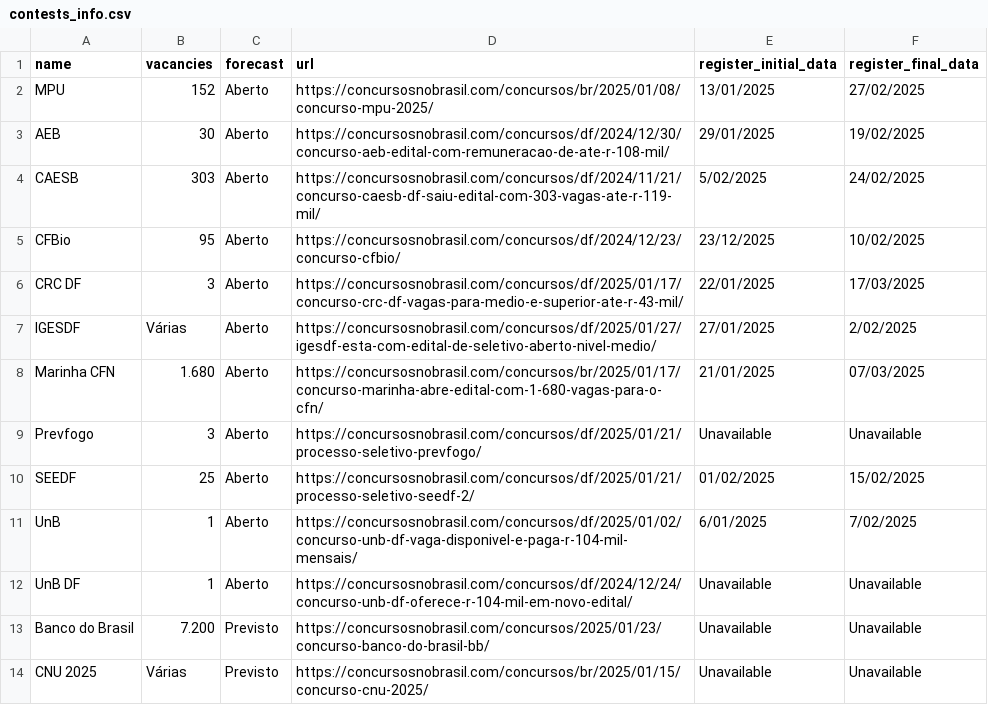
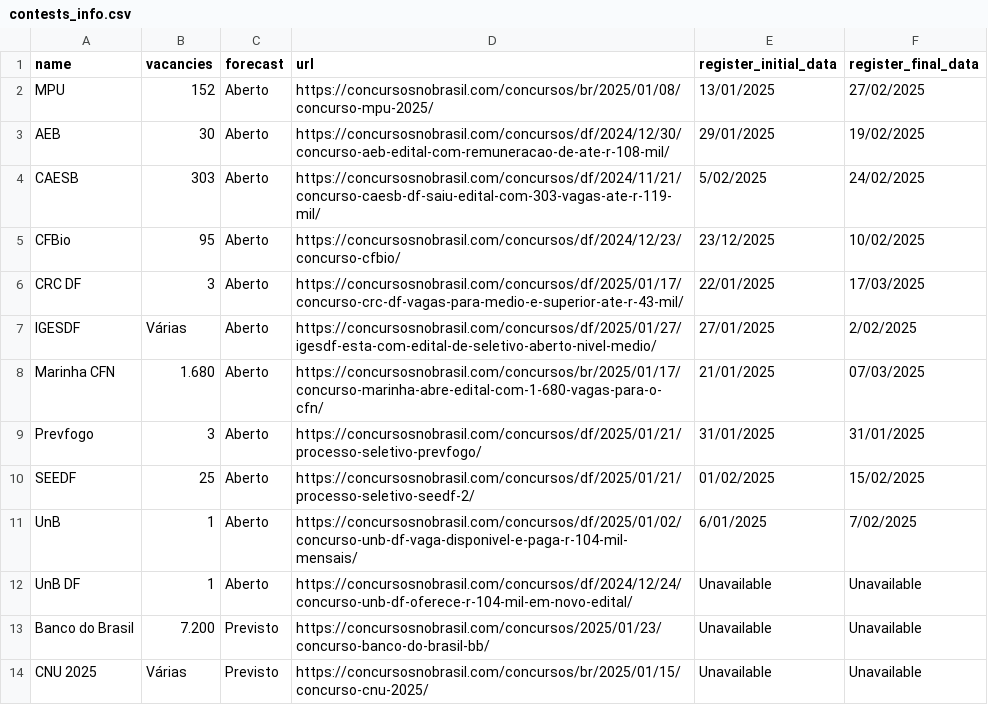
Before and after one commit to unb-mds/2024-2-Concursei_Br, a CSV file: concursei_bsb/data/contests_info.csv, drawn as a sheet; only a part is shown.

```diff
--- a/concursei_bsb/data/contests_info.csv
+++ b/concursei_bsb/data/contests_info.csv
@@ -8,3 +8,3 @@ IGESDF;Várias;Aberto;https://concursosnobrasil.com/concursos/df/2025/01/27/iges
 Marinha CFN;1.680;Aberto;https://concursosnobrasil.com/concursos/br/2025/01/17/concurso-marinha-abre-edital-com-1-680-vagas-para-o-cfn/;21/01/2025;07/03/2025
-Prevfogo;3;Aberto;https://concursosnobrasil.com/concursos/df/2025/01/21/processo-seletivo-prevfogo/;Unavailable;Unavailable
+Prevfogo;3;Aberto;https://concursosnobrasil.com/concursos/df/2025/01/21/processo-seletivo-prevfogo/;31/01/2025;31/01/2025
 SEEDF;25;Aberto;https://concursosnobrasil.com/concursos/df/2025/01/21/processo-seletivo-seedf-2/;01/02/2025;15/02/2025
```
Also changed, not shown: 1 other file.
